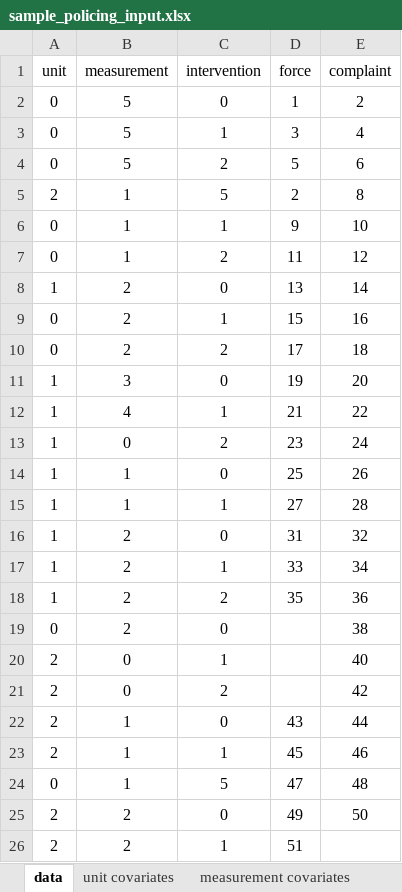
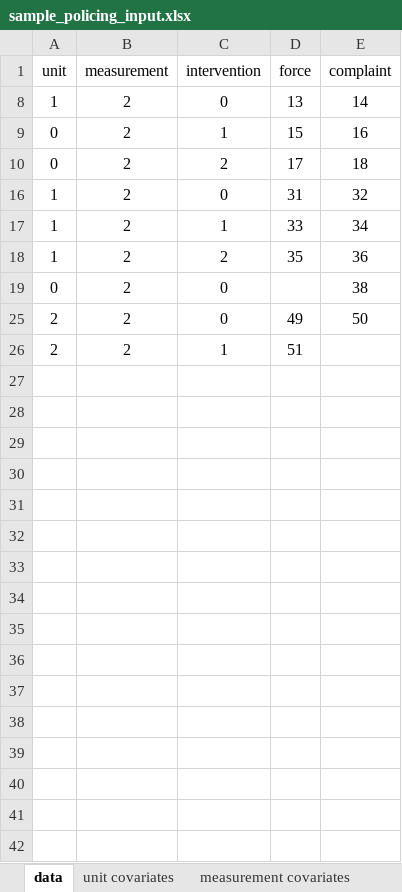
Before and after one commit to AnonTendim/si-library, an Excel workbook: data/sample_policing_input.xlsx, sheet data, drawn as a sheet; values as stored, in another font and other column widths than the file's, no borders; the diff names each change by its address in the sheet, - before the commit and + after, or states it on an @@ line.

```diff
--- a/data/sample_policing_input.xlsx (sheet data)
+++ b/data/sample_policing_input.xlsx (sheet data)
@@ row 2 hidden: 0 | 5 | 0 | 1 | 2 @@
@@ row 3 hidden: 0 | 5 | 1 | 3 | 4 @@
@@ row 4 hidden: 0 | 5 | 2 | 5 | 6 @@
@@ row 5 hidden: 2 | 1 | 5 | 2 | 8 @@
@@ row 6 hidden: 0 | 1 | 1 | 9 | 10 @@
@@ row 7 hidden: 0 | 1 | 2 | 11 | 12 @@
@@ row 11 hidden: 1 | 3 | 0 | 19 | 20 @@
@@ row 12 hidden: 1 | 4 | 1 | 21 | 22 @@
@@ row 13 hidden: 1 | 0 | 2 | 23 | 24 @@
@@ row 14 hidden: 1 | 1 | 0 | 25 | 26 @@
@@ row 15 hidden: 1 | 1 | 1 | 27 | 28 @@
@@ row 20 hidden: 2 | 0 | 1 |  | 40 @@
@@ row 21 hidden: 2 | 0 | 2 |  | 42 @@
@@ row 22 hidden: 2 | 1 | 0 | 43 | 44 @@
@@ row 23 hidden: 2 | 1 | 1 | 45 | 46 @@
@@ row 24 hidden: 0 | 1 | 5 | 47 | 48 @@
```
Also changed, not shown: 3 other files.
